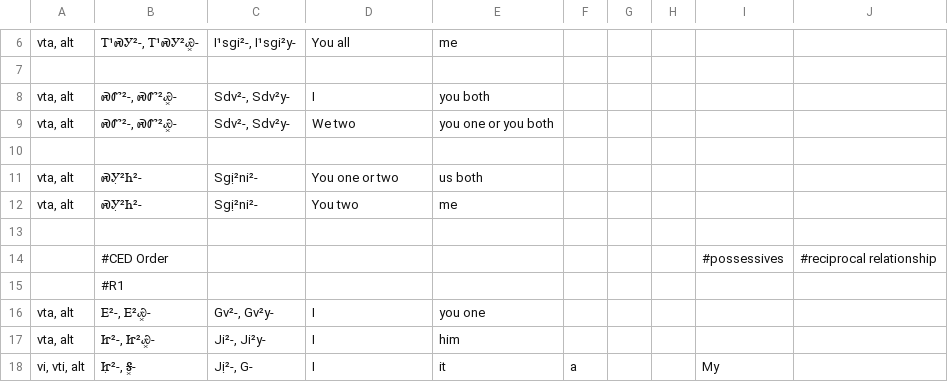
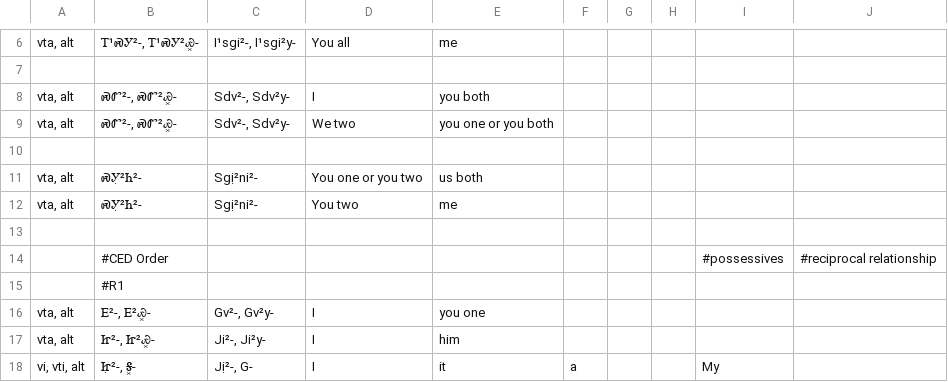
Before and after one commit to CherokeeLanguage/BoundPronouns, a TSV file: android/assets/tsv/pronouns-list-tab.tsv, drawn as a sheet; only a part is shown, gaps mark what is left out.

```diff
--- a/android/assets/tsv/pronouns-list-tab.tsv
+++ b/android/assets/tsv/pronouns-list-tab.tsv
@@ -10,3 +10,3 @@ vta, alt	ᏍᏛ²-, ᏍᏛ²Ꮿ͓-	Sdv²-, Sdv²y-	We two	you one or you both
 									
-vta, alt	ᏍᎩ̣²Ꮒ²-	Sgị²ni²-	You one or two	us both					
+vta, alt	ᏍᎩ̣²Ꮒ²-	Sgị²ni²-	You one or you two	us both					
 vta, alt	ᏍᎩ̣²Ꮒ²-	Sgị²ni²-	You two	me					
```
Also changed, not shown: 3 other files.
